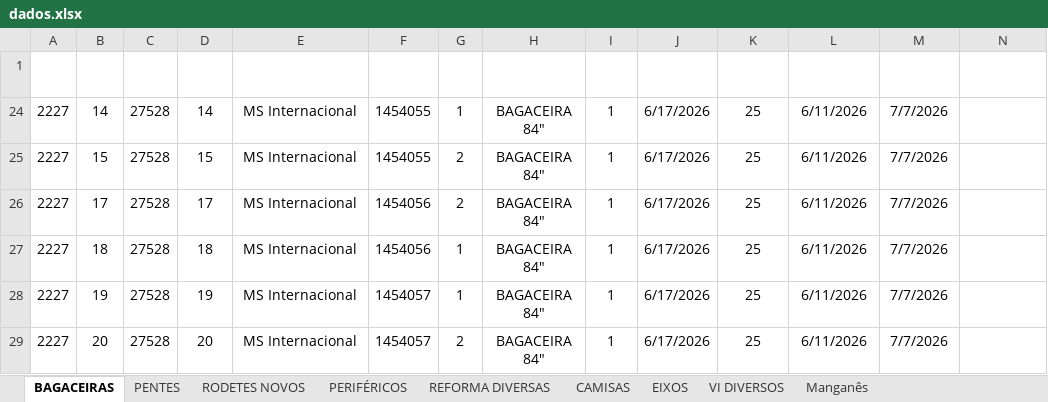
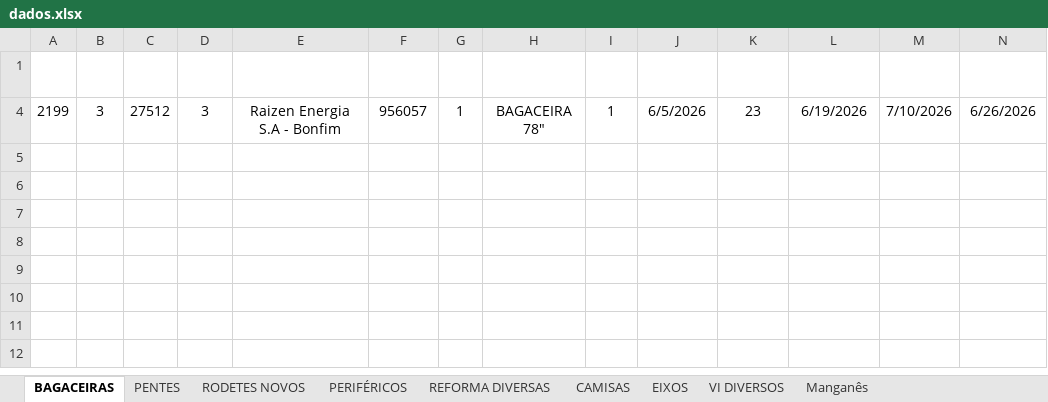
Before and after one commit to marcelodilena/carteira_prod, an Excel workbook: dados.xlsx, sheet BAGACEIRAS, drawn as a sheet; only a part is shown; values as stored, in another font and other column widths than the file's, no borders; table styles not drawn; removed rows and columns are numbered as before the commit, all else as after; rows hold the shown columns only; the diff names each change by its address in the sheet, - before the commit and + after, or states it on an @@ line.

```diff
--- a/dados.xlsx (sheet BAGACEIRAS)
+++ b/dados.xlsx (sheet BAGACEIRAS)
@@ row 24 hidden: 2227 | 14 | 27528 | 14 | MS Internacional | 1454055 | 1 | BAGACEIRA 84" | 1 | 6/17/2026 | 25 | 6/11/2026 | 7/7/2026 @@
@@ row 25 hidden: 2227 | 15 | 27528 | 15 | MS Internacional | 1454055 | 2 | BAGACEIRA 84" | 1 | 6/17/2026 | 25 | 6/11/2026 | 7/7/2026 @@
@@ row 26 hidden: 2227 | 17 | 27528 | 17 | MS Internacional | 1454056 | 2 | BAGACEIRA 84" | 1 | 6/17/2026 | 25 | 6/11/2026 | 7/7/2026 @@
@@ row 27 hidden: 2227 | 18 | 27528 | 18 | MS Internacional | 1454056 | 1 | BAGACEIRA 84" | 1 | 6/17/2026 | 25 | 6/11/2026 | 7/7/2026 @@
@@ row 28 hidden: 2227 | 19 | 27528 | 19 | MS Internacional | 1454057 | 1 | BAGACEIRA 84" | 1 | 6/17/2026 | 25 | 6/11/2026 | 7/7/2026 @@
@@ row 29 hidden: 2227 | 20 | 27528 | 20 | MS Internacional | 1454057 | 2 | BAGACEIRA 84" | 1 | 6/17/2026 | 25 | 6/11/2026 | 7/7/2026 @@
@@ row 4 unhidden: 2199 | 3 | 27512 | 3 | Raizen Energia S.A - Bonfim | 956057 | 1 | BAGACEIRA 78" | 1 | 6/5/2026 | 23 | 6/19/2026 | 7/10/2026 | 6/26/2026 @@
```
Also changed, not shown: sheet PENTES, sheet EIXOS, sheet REFORMA DIVERSAS, sheet CAMISAS, sheet RODETES NOVOS, sheet Manganês, 2 more sheets, formulas that keep their value, hidden cells, 1 other file.
